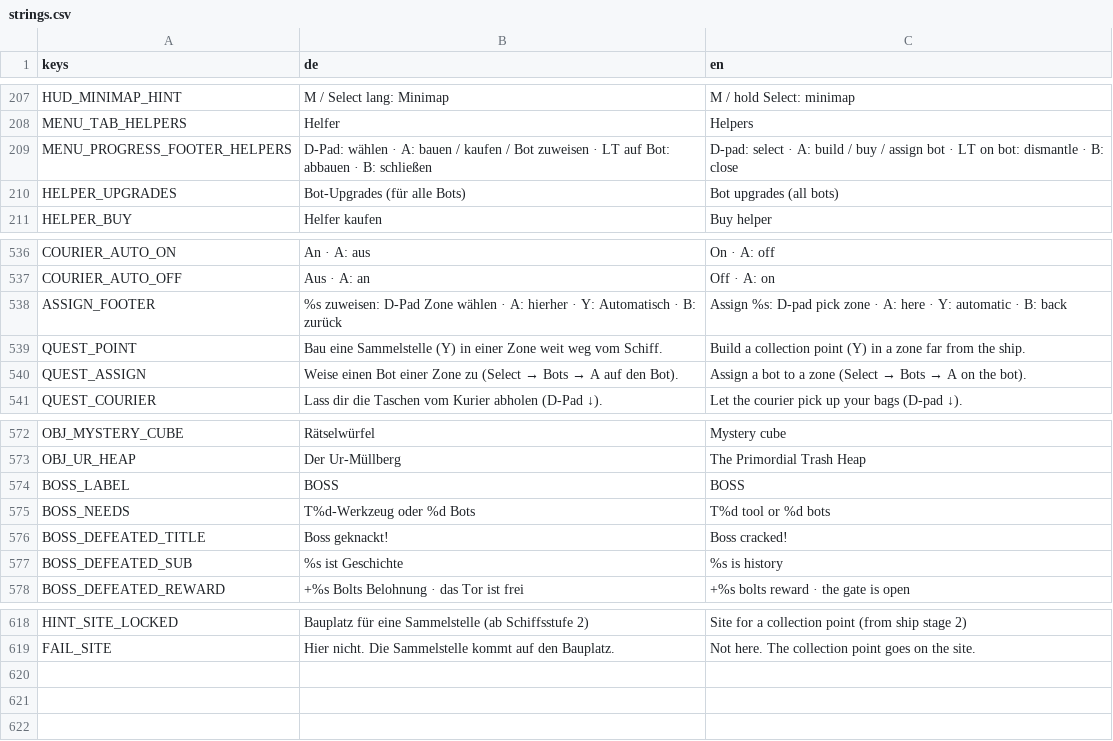
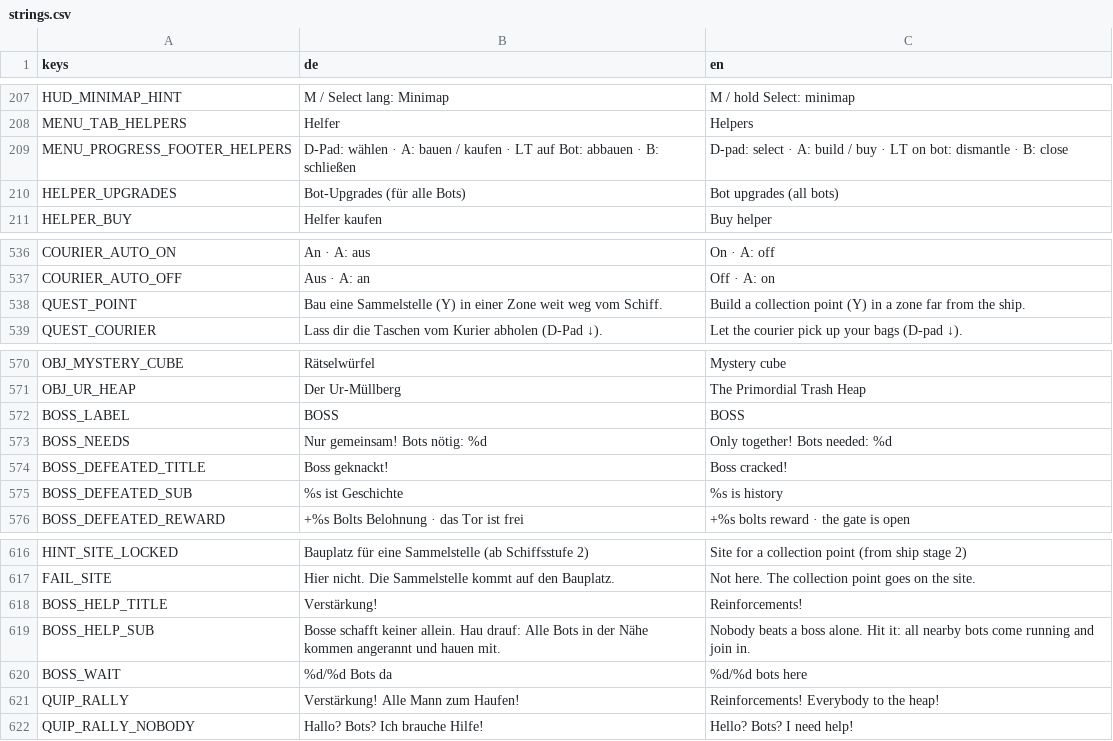
Before and after one commit to Dean86nz/ScrapEmpire, a CSV file: locale/strings.csv, drawn as a sheet; only a part is shown, gaps mark what is left out.

```diff
--- a/locale/strings.csv
+++ b/locale/strings.csv
@@ -208,3 +208,3 @@ HUD_MINIMAP_HINT,M / Select lang: Minimap,M / hold Select: minimap
 MENU_TAB_HELPERS,Helfer,Helpers
-MENU_PROGRESS_FOOTER_HELPERS,D-Pad: wählen · A: bauen / kaufen / Bot zuweisen · LT auf Bot: abbauen · B: schließen,D-pad: select · A: build / buy / assign bot · LT on bot: dismantle · B: close
+MENU_PROGRESS_FOOTER_HELPERS,D-Pad: wählen · A: bauen / kaufen · LT auf Bot: abbauen · B: schließen,D-pad: select · A: build / buy · LT on bot: dismantle · B: close
 HELPER_UPGRADES,Bot-Upgrades (für alle Bots),Bot upgrades (all bots)
@@ -537,5 +537,3 @@ COURIER_AUTO_ON,An  ·  A: aus,On  ·  A: off
 COURIER_AUTO_OFF,Aus  ·  A: an,Off  ·  A: on
-ASSIGN_FOOTER,%s zuweisen: D-Pad Zone wählen · A: hierher · Y: Automatisch · B: zurück,Assign %s: D-pad pick zone · A: here · Y: automatic · B: back
 QUEST_POINT,Bau eine Sammelstelle (Y) in einer Zone weit weg vom Schiff.,Build a collection point (Y) in a zone far from the ship.
-QUEST_ASSIGN,Weise einen Bot einer Zone zu (Select → Bots → A auf den Bot).,Assign a bot to a zone (Select → Bots → A on the bot).
 QUEST_COURIER,Lass dir die Taschen vom Kurier abholen (D-Pad ↓).,Let the courier pick up your bags (D-pad ↓).
@@ -574,3 +572,3 @@ OBJ_UR_HEAP,Der Ur-Müllberg,The Primordial Trash Heap
 BOSS_LABEL,BOSS,BOSS
-BOSS_NEEDS,T%d-Werkzeug oder %d Bots,T%d tool or %d bots
+BOSS_NEEDS,Nur gemeinsam! Bots nötig: %d,Only together! Bots needed: %d
 BOSS_DEFEATED_TITLE,Boss geknackt!,Boss cracked!
@@ -619 +617,6 @@ HINT_SITE_LOCKED,Bauplatz für eine Sammelstelle (ab Schiffsstufe 2),Site for a
 FAIL_SITE,Hier nicht. Die Sammelstelle kommt auf den Bauplatz.,Not here. The collection point goes on the site.
+BOSS_HELP_TITLE,Verstärkung!,Reinforcements!
+BOSS_HELP_SUB,"Bosse schafft keiner allein. Hau drauf: Alle Bots in der Nähe kommen angerannt und hauen mit.","Nobody beats a boss alone. Hit it: all nearby bots come running and join in."
+BOSS_WAIT,"%d/%d Bots da",%d/%d bots here
+QUIP_RALLY,Verstärkung! Alle Mann zum Haufen!,Reinforcements! Everybody to the heap!
+QUIP_RALLY_NOBODY,Hallo? Bots? Ich brauche Hilfe!,Hello? Bots? I need help!
```
Also changed, not shown: 29 other files.
